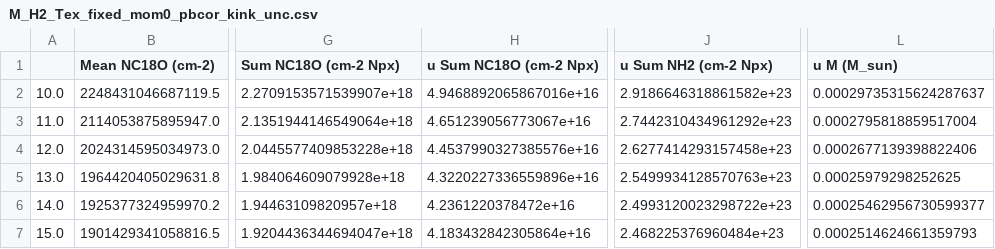
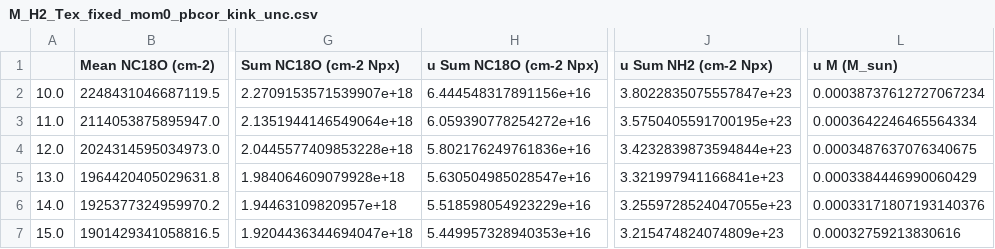
Before and after one commit to tere-valdivia/Per-emb-50_results, a CSV file: analysis/M_H2_Tex_fixed_mom0_pbcor_kink_unc.csv, drawn as a sheet; only a part is shown, gaps mark what is left out; the diff names each change by its address in the sheet, - before the commit and + after, or states it on an @@ line.

```diff
--- a/analysis/M_H2_Tex_fixed_mom0_pbcor_kink_unc.csv
+++ b/analysis/M_H2_Tex_fixed_mom0_pbcor_kink_unc.csv
-H2 (u Sum NC18O (cm-2 Npx)): 4.9468892065867016e+16
+H2 (u Sum NC18O (cm-2 Npx)): 6.444548317891156e+16
-J2 (u Sum NH2 (cm-2 Npx)): 2.9186646318861582e+23
+J2 (u Sum NH2 (cm-2 Npx)): 3.8022835075557847e+23
-L2 (u M (M_sun)): 0.00029735315624287637
+L2 (u M (M_sun)): 0.00038737612727067234
-H3 (u Sum NC18O (cm-2 Npx)): 4.651239056773067e+16
+H3 (u Sum NC18O (cm-2 Npx)): 6.059390778254272e+16
-J3 (u Sum NH2 (cm-2 Npx)): 2.7442310434961292e+23
+J3 (u Sum NH2 (cm-2 Npx)): 3.5750405591700195e+23
-L3 (u M (M_sun)): 0.0002795818859517004
+L3 (u M (M_sun)): 0.0003642246465564334
-H4 (u Sum NC18O (cm-2 Npx)): 4.4537990327385576e+16
+H4 (u Sum NC18O (cm-2 Npx)): 5.802176249761836e+16
-J4 (u Sum NH2 (cm-2 Npx)): 2.6277414293157458e+23
+J4 (u Sum NH2 (cm-2 Npx)): 3.4232839873594844e+23
-L4 (u M (M_sun)): 0.0002677139398822406
+L4 (u M (M_sun)): 0.0003487637076340675
-H5 (u Sum NC18O (cm-2 Npx)): 4.3220227336559896e+16
+H5 (u Sum NC18O (cm-2 Npx)): 5.630504985028547e+16
-J5 (u Sum NH2 (cm-2 Npx)): 2.5499934128570763e+23
+J5 (u Sum NH2 (cm-2 Npx)): 3.321997941166841e+23
-L5 (u M (M_sun)): 0.00025979298252625
+L5 (u M (M_sun)): 0.0003384446990060429
-H6 (u Sum NC18O (cm-2 Npx)): 4.2361220378472e+16
+H6 (u Sum NC18O (cm-2 Npx)): 5.518598054923229e+16
-J6 (u Sum NH2 (cm-2 Npx)): 2.4993120023298722e+23
+J6 (u Sum NH2 (cm-2 Npx)): 3.2559728524047055e+23
-L6 (u M (M_sun)): 0.00025462956730599377
+L6 (u M (M_sun)): 0.00033171807193140376
-H7 (u Sum NC18O (cm-2 Npx)): 4.183432842305864e+16
+H7 (u Sum NC18O (cm-2 Npx)): 5.449957328940353e+16
-J7 (u Sum NH2 (cm-2 Npx)): 2.468225376960484e+23
+J7 (u Sum NH2 (cm-2 Npx)): 3.215474824074809e+23
-L7 (u M (M_sun)): 0.0002514624661359793
+L7 (u M (M_sun)): 0.00032759213830616
```
Also changed, not shown: analysis/M_H2_Tex_fixed_mom0_pbcor_unc.csv, 25 other files.
